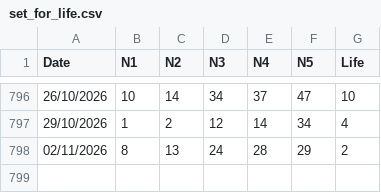
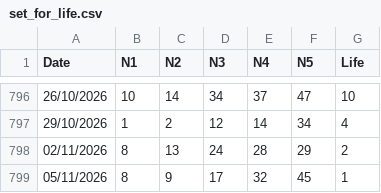
Before and after one commit to apkelepouris/predict-for-life-data, a CSV file: set_for_life.csv, drawn as a sheet; only a part is shown, gaps mark what is left out.

```diff
--- a/set_for_life.csv
+++ b/set_for_life.csv
@@ -798 +798,2 @@ Date,N1,N2,N3,N4,N5,Life
 02/11/2026,8,13,24,28,29,2
+05/11/2026,8,9,17,32,45,1
```
Also changed, not shown: 2 other files.
